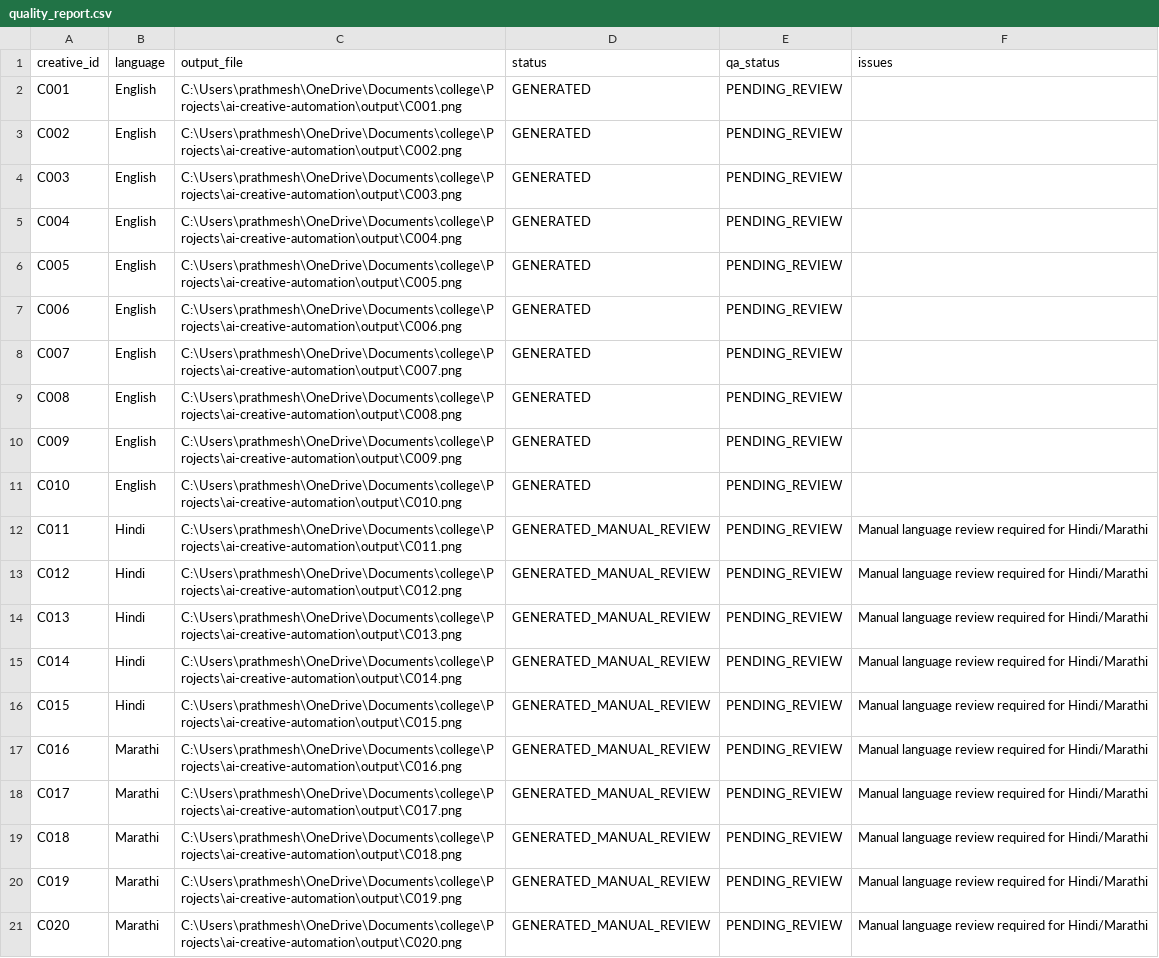
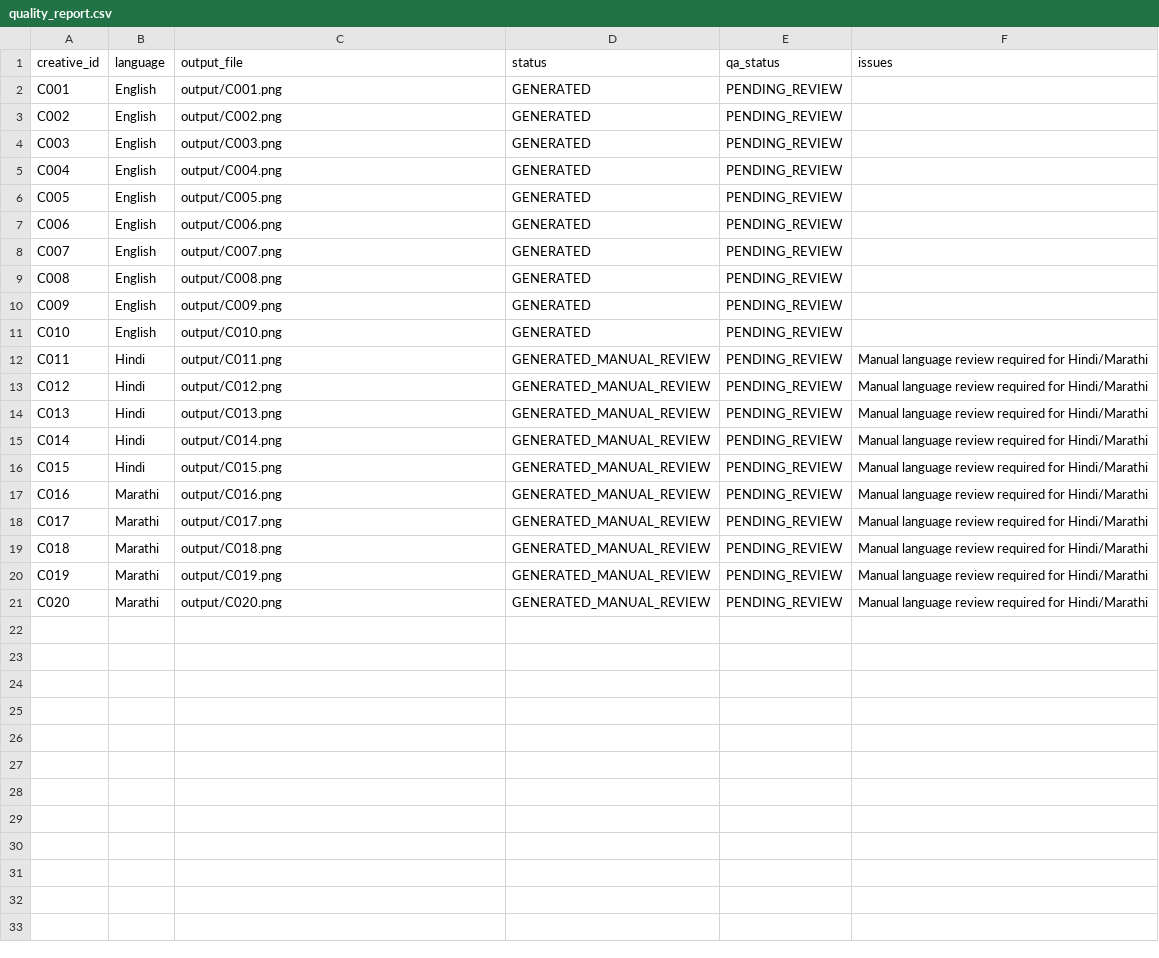
Before and after one commit to Buvashid/ai-creative-automation, a CSV file: reports/quality_report.csv, drawn as a sheet.

Commit message:
Update creative automation and rendering tests

```diff
--- a/reports/quality_report.csv
+++ b/reports/quality_report.csv
@@ -1,21 +1,21 @@
 creative_id,language,output_file,status,qa_status,issues
-C001,English,C:\Users\prathmesh\OneDrive\Documents\college\Projects\ai-creative-automation\output\C001.png,GENERATED,PENDING_REVIEW,
-C002,English,C:\Users\prathmesh\OneDrive\Documents\college\Projects\ai-creative-automation\output\C002.png,GENERATED,PENDING_REVIEW,
-C003,English,C:\Users\prathmesh\OneDrive\Documents\college\Projects\ai-creative-automation\output\C003.png,GENERATED,PENDING_REVIEW,
-C004,English,C:\Users\prathmesh\OneDrive\Documents\college\Projects\ai-creative-automation\output\C004.png,GENERATED,PENDING_REVIEW,
-C005,English,C:\Users\prathmesh\OneDrive\Documents\college\Projects\ai-creative-automation\output\C005.png,GENERATED,PENDING_REVIEW,
-C006,English,C:\Users\prathmesh\OneDrive\Documents\college\Projects\ai-creative-automation\output\C006.png,GENERATED,PENDING_REVIEW,
-C007,English,C:\Users\prathmesh\OneDrive\Documents\college\Projects\ai-creative-automation\output\C007.png,GENERATED,PENDING_REVIEW,
-C008,English,C:\Users\prathmesh\OneDrive\Documents\college\Projects\ai-creative-automation\output\C008.png,GENERATED,PENDING_REVIEW,
-C009,English,C:\Users\prathmesh\OneDrive\Documents\college\Projects\ai-creative-automation\output\C009.png,GENERATED,PENDING_REVIEW,
-C010,English,C:\Users\prathmesh\OneDrive\Documents\college\Projects\ai-creative-automation\output\C010.png,GENERATED,PENDING_REVIEW,
-C011,Hindi,C:\Users\prathmesh\OneDrive\Documents\college\Projects\ai-creative-automation\output\C011.png,GENERATED_MANUAL_REVIEW,PENDING_REVIEW,Manual language review required for Hindi/Marathi
-C012,Hindi,C:\Users\prathmesh\OneDrive\Documents\college\Projects\ai-creative-automation\output\C012.png,GENERATED_MANUAL_REVIEW,PENDING_REVIEW,Manual language review required for Hindi/Marathi
-C013,Hindi,C:\Users\prathmesh\OneDrive\Documents\college\Projects\ai-creative-automation\output\C013.png,GENERATED_MANUAL_REVIEW,PENDING_REVIEW,Manual language review required for Hindi/Marathi
-C014,Hindi,C:\Users\prathmesh\OneDrive\Documents\college\Projects\ai-creative-automation\output\C014.png,GENERATED_MANUAL_REVIEW,PENDING_REVIEW,Manual language review required for Hindi/Marathi
-C015,Hindi,C:\Users\prathmesh\OneDrive\Documents\college\Projects\ai-creative-automation\output\C015.png,GENERATED_MANUAL_REVIEW,PENDING_REVIEW,Manual language review required for Hindi/Marathi
-C016,Marathi,C:\Users\prathmesh\OneDrive\Documents\college\Projects\ai-creative-automation\output\C016.png,GENERATED_MANUAL_REVIEW,PENDING_REVIEW,Manual language review required for Hindi/Marathi
-C017,Marathi,C:\Users\prathmesh\OneDrive\Documents\college\Projects\ai-creative-automation\output\C017.png,GENERATED_MANUAL_REVIEW,PENDING_REVIEW,Manual language review required for Hindi/Marathi
-C018,Marathi,C:\Users\prathmesh\OneDrive\Documents\college\Projects\ai-creative-automation\output\C018.png,GENERATED_MANUAL_REVIEW,PENDING_REVIEW,Manual language review required for Hindi/Marathi
-C019,Marathi,C:\Users\prathmesh\OneDrive\Documents\college\Projects\ai-creative-automation\output\C019.png,GENERATED_MANUAL_REVIEW,PENDING_REVIEW,Manual language review required for Hindi/Marathi
-C020,Marathi,C:\Users\prathmesh\OneDrive\Documents\college\Projects\ai-creative-automation\output\C020.png,GENERATED_MANUAL_REVIEW,PENDING_REVIEW,Manual language review required for Hindi/Marathi
+C001,English,output/C001.png,GENERATED,PENDING_REVIEW,
+C002,English,output/C002.png,GENERATED,PENDING_REVIEW,
+C003,English,output/C003.png,GENERATED,PENDING_REVIEW,
+C004,English,output/C004.png,GENERATED,PENDING_REVIEW,
+C005,English,output/C005.png,GENERATED,PENDING_REVIEW,
+C006,English,output/C006.png,GENERATED,PENDING_REVIEW,
+C007,English,output/C007.png,GENERATED,PENDING_REVIEW,
+C008,English,output/C008.png,GENERATED,PENDING_REVIEW,
+C009,English,output/C009.png,GENERATED,PENDING_REVIEW,
+C010,English,output/C010.png,GENERATED,PENDING_REVIEW,
+C011,Hindi,output/C011.png,GENERATED_MANUAL_REVIEW,PENDING_REVIEW,Manual language review required for Hindi/Marathi
+C012,Hindi,output/C012.png,GENERATED_MANUAL_REVIEW,PENDING_REVIEW,Manual language review required for Hindi/Marathi
+C013,Hindi,output/C013.png,GENERATED_MANUAL_REVIEW,PENDING_REVIEW,Manual language review required for Hindi/Marathi
+C014,Hindi,output/C014.png,GENERATED_MANUAL_REVIEW,PENDING_REVIEW,Manual language review required for Hindi/Marathi
+C015,Hindi,output/C015.png,GENERATED_MANUAL_REVIEW,PENDING_REVIEW,Manual language review required for Hindi/Marathi
+C016,Marathi,output/C016.png,GENERATED_MANUAL_REVIEW,PENDING_REVIEW,Manual language review required for Hindi/Marathi
+C017,Marathi,output/C017.png,GENERATED_MANUAL_REVIEW,PENDING_REVIEW,Manual language review required for Hindi/Marathi
+C018,Marathi,output/C018.png,GENERATED_MANUAL_REVIEW,PENDING_REVIEW,Manual language review required for Hindi/Marathi
+C019,Marathi,output/C019.png,GENERATED_MANUAL_REVIEW,PENDING_REVIEW,Manual language review required for Hindi/Marathi
+C020,Marathi,output/C020.png,GENERATED_MANUAL_REVIEW,PENDING_REVIEW,Manual language review required for Hindi/Marathi
```
Also changed, not shown: 21 other files.
